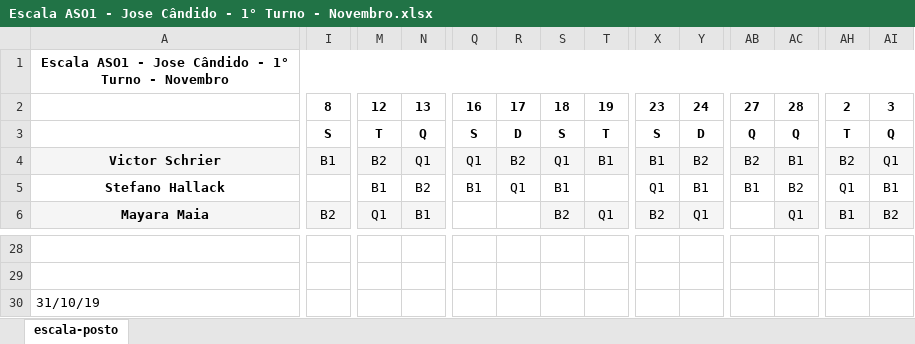
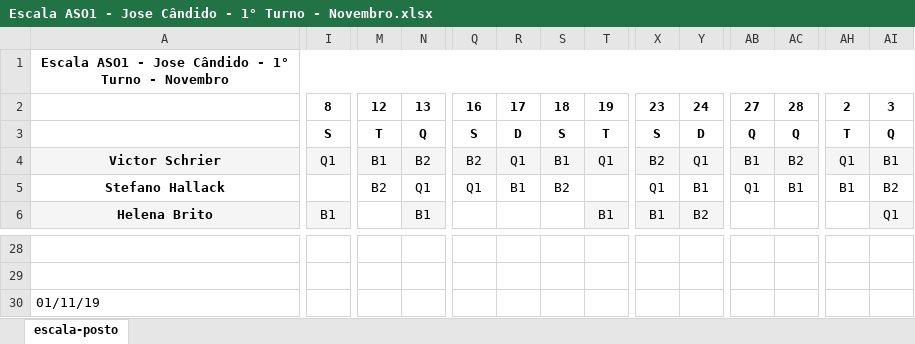
Before and after one commit to artphil/escala_gen, an Excel workbook: planilha/novembro-2/Escala ASO1 - Jose Cândido - 1° Turno - Novembro.xlsx, sheet escala-posto, drawn as a sheet; only a part is shown, gaps mark what is left out; values as stored, in another font and other column widths than the file's, no borders; charts and pictures not drawn; removed rows and columns are numbered as before the commit, all else as after; rows hold the shown columns only; the diff covers the shown part only; the diff names each change by its address in the sheet, - before the commit and + after, or states it on an @@ line.

```diff
--- a/planilha/novembro-2/Escala ASO1 - Jose Cândido - 1° Turno - Novembro.xlsx (sheet escala-posto)
+++ b/planilha/novembro-2/Escala ASO1 - Jose Cândido - 1° Turno - Novembro.xlsx (sheet escala-posto)
-I4: B1
+I4: Q1
-M4: B2
+M4: B1
-N4: Q1
+N4: B2
-Q4: Q1
+Q4: B2
-R4: B2
+R4: Q1
-S4: Q1
+S4: B1
-T4: B1
+T4: Q1
-X4: B1
+X4: B2
-Y4: B2
+Y4: Q1
-AB4: B2
+AB4: B1
-AC4: B1
+AC4: B2
-AH4: B2
+AH4: Q1
-AI4: Q1
+AI4: B1
-M5: B1
+M5: B2
-N5: B2
+N5: Q1
-Q5: B1
+Q5: Q1
-R5: Q1
+R5: B1
-S5: B1
+S5: B2
-AB5: B1
+AB5: Q1
-AC5: B2
+AC5: B1
-AH5: Q1
+AH5: B1
-AI5: B1
+AI5: B2
-row 6: Mayara Maia | B2 | Q1 | B1 | F | F | B2 | Q1 | B2 | Q1 | F | Q1 | B1 | B2
+row 6: Helena Brito | B1 | F | B1 | F | F | F | B1 | B1 | B2 | F | F | F | Q1
-A30: 31/10/19
+A30: 01/11/19
```
Also changed, not shown: 1 added row, 1 removed row and 20 edited cells elsewhere in this sheet, 2 other files.
